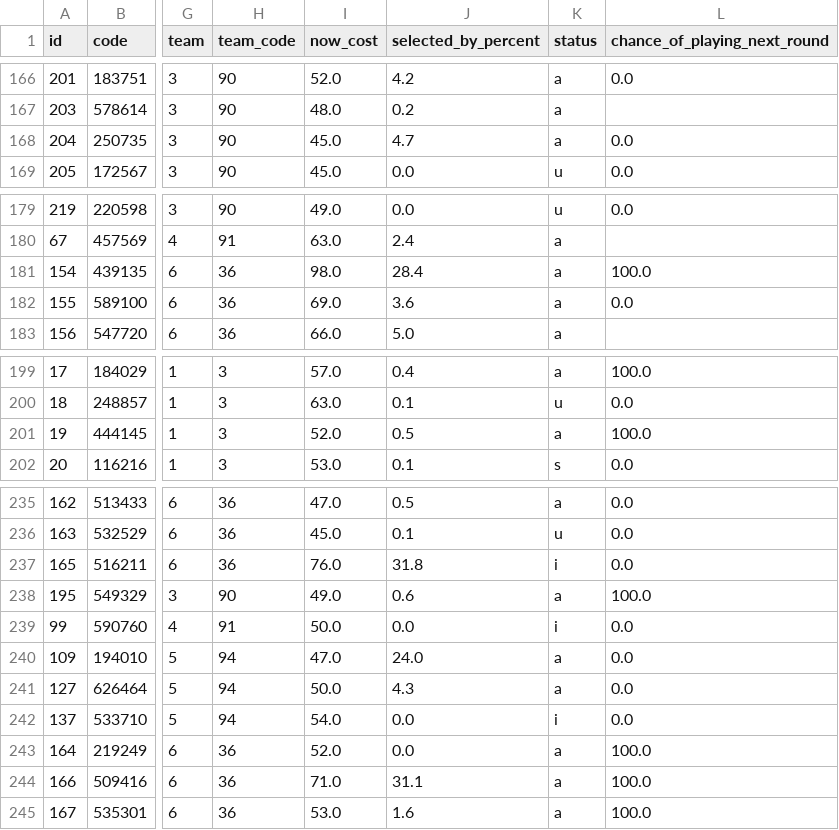
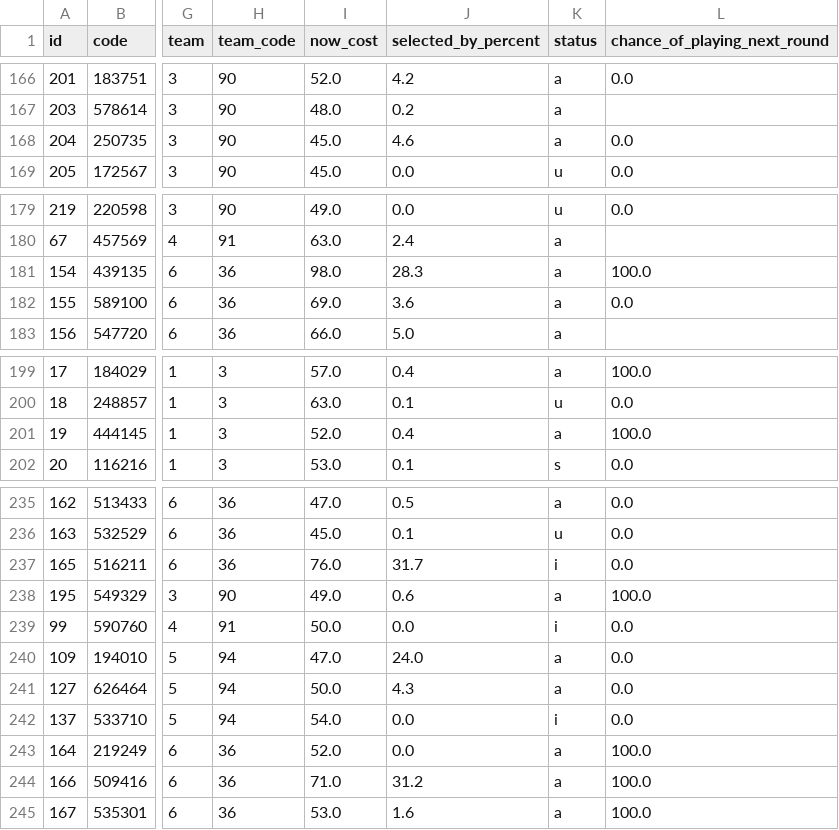
Before and after one commit to quocanhdayyy/footballmanager, a CSV file: data/players.csv, drawn as a sheet; only a part is shown, gaps mark what is left out; the diff covers the shown part only; the diff names each change by its address in the sheet, - before the commit and + after, or states it on an @@ line.

Commit message:
Pipeline run 2026-11-13 13:22 UTC

```diff
--- a/data/players.csv
+++ b/data/players.csv
-J168 (selected_by_percent): 4.7
+J168 (selected_by_percent): 4.6
-J181 (selected_by_percent): 28.4
+J181 (selected_by_percent): 28.3
-J201 (selected_by_percent): 0.5
+J201 (selected_by_percent): 0.4
-J237 (selected_by_percent): 31.8
+J237 (selected_by_percent): 31.7
-J244 (selected_by_percent): 31.1
+J244 (selected_by_percent): 31.2
```
Also changed, not shown: 3 edited cells elsewhere in this file.
